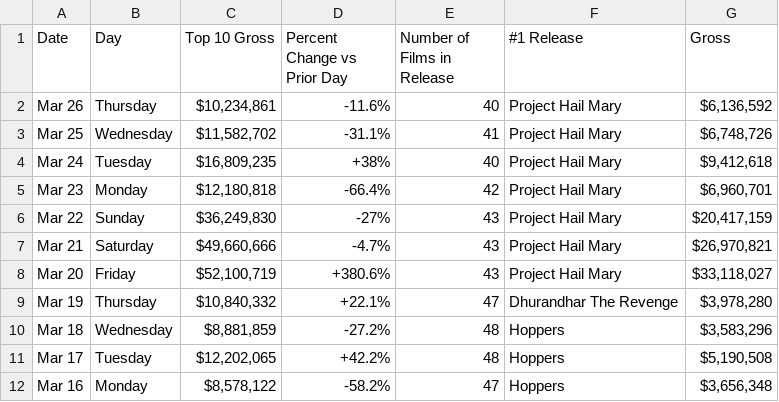
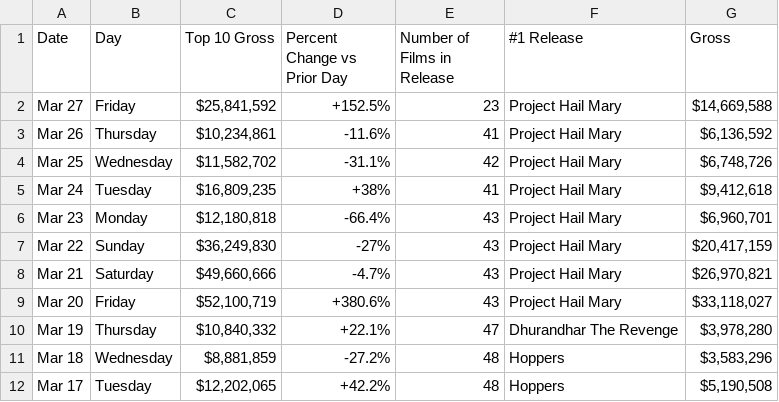
Before and after one commit to kylieklifton/Domestic-US-Box-Office, a CSV file: box-office.csv, drawn as a sheet; only a part is shown; the shorter side is filled out with more unchanged rows.

```diff
--- a/box-office.csv
+++ b/box-office.csv
@@ -1,6 +1,7 @@
 Date,Day,Top 10 Gross,Percent Change vs Prior Day,Number of Films in Release,#1 Release,Gross
-Mar 26,Thursday,"$10,234,861",-11.6%,40,Project Hail Mary,"$6,136,592"
-Mar 25,Wednesday,"$11,582,702",-31.1%,41,Project Hail Mary,"$6,748,726"
-Mar 24,Tuesday,"$16,809,235",+38%,40,Project Hail Mary,"$9,412,618"
-Mar 23,Monday,"$12,180,818",-66.4%,42,Project Hail Mary,"$6,960,701"
+Mar 27,Friday,"$25,841,592",+152.5%,23,Project Hail Mary,"$14,669,588"
+Mar 26,Thursday,"$10,234,861",-11.6%,41,Project Hail Mary,"$6,136,592"
+Mar 25,Wednesday,"$11,582,702",-31.1%,42,Project Hail Mary,"$6,748,726"
+Mar 24,Tuesday,"$16,809,235",+38%,41,Project Hail Mary,"$9,412,618"
+Mar 23,Monday,"$12,180,818",-66.4%,43,Project Hail Mary,"$6,960,701"
 Mar 22,Sunday,"$36,249,830",-27%,43,Project Hail Mary,"$20,417,159"
```
